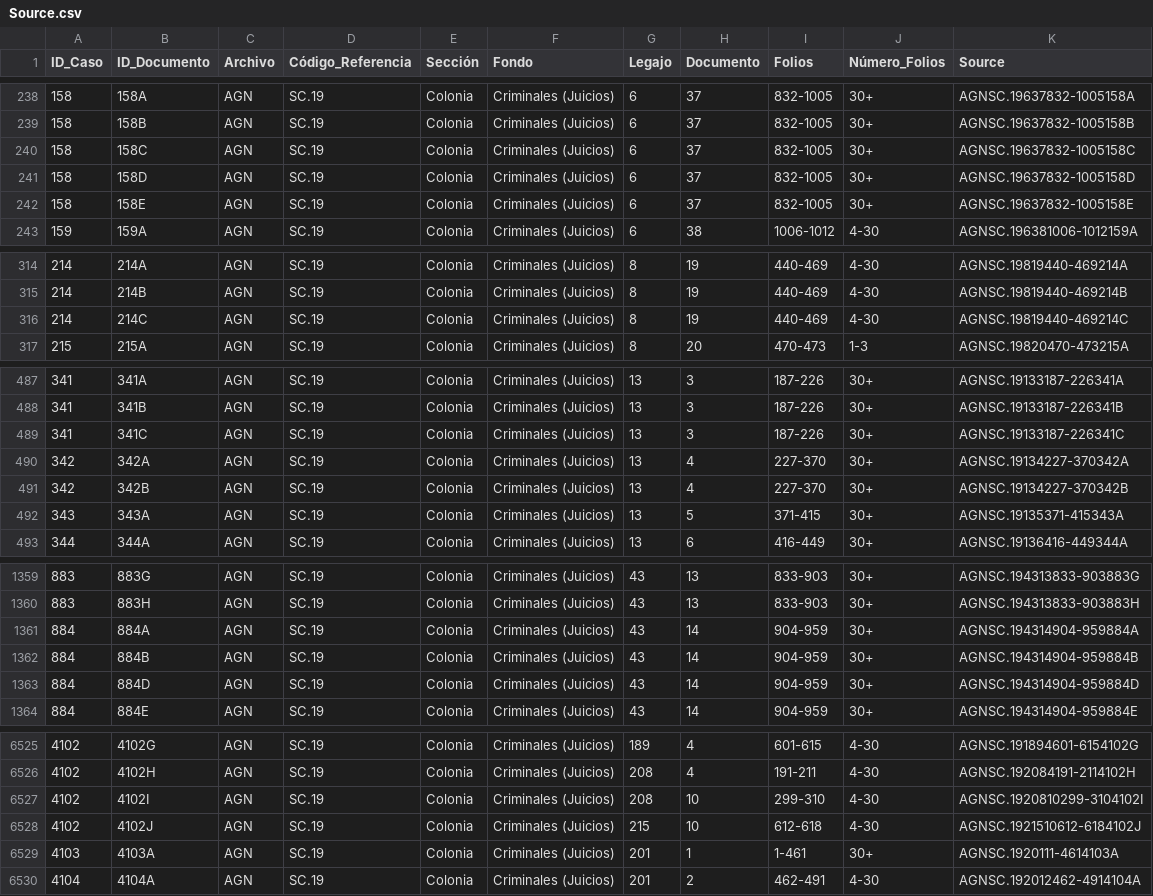
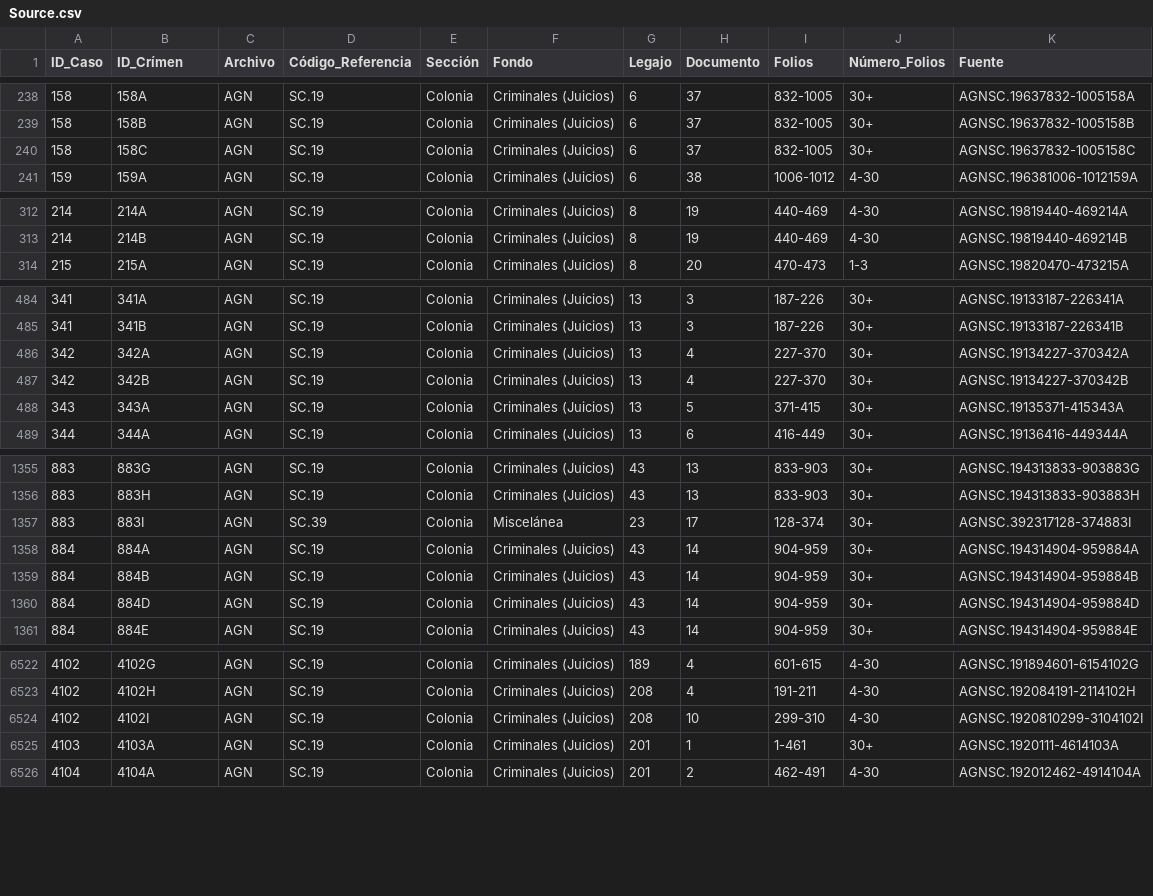
Before and after one commit to amblanco99/ColonialExperimento, a CSV file: public/data/Source.csv, drawn as a sheet; only a part is shown, gaps mark what is left out; removed rows and columns are numbered as before the commit, all else as after; the diff names each change by its address in the sheet, - before the commit and + after, or states it on an @@ line.

```diff
--- a/public/data/Source.csv
+++ b/public/data/Source.csv
-B1: ID_Documento
+B1: ID_Crímen
-K1: Source
+K1: Fuente
-row 241: 158 | 158D | AGN | SC.19 | Colonia | Criminales (Juicios) | 6 | 37 | 832-1005 | 30+ | AGNSC.19637832-1005158D
-row 242: 158 | 158E | AGN | SC.19 | Colonia | Criminales (Juicios) | 6 | 37 | 832-1005 | 30+ | AGNSC.19637832-1005158E
-row 316: 214 | 214C | AGN | SC.19 | Colonia | Criminales (Juicios) | 8 | 19 | 440-469 | 4-30 | AGNSC.19819440-469214C
-row 489: 341 | 341C | AGN | SC.19 | Colonia | Criminales (Juicios) | 13 | 3 | 187-226 | 30+ | AGNSC.19133187-226341C
+row 1357: 883 | 883I | AGN | SC.39 | Colonia | Miscelánea | 23 | 17 | 128-374 | 30+ | AGNSC.392317128-374883I
-row 6528: 4102 | 4102J | AGN | SC.19 | Colonia | Criminales (Juicios) | 215 | 10 | 612-618 | 4-30 | AGNSC.1921510612-6184102J
```
Also changed, not shown: 13 other files.
